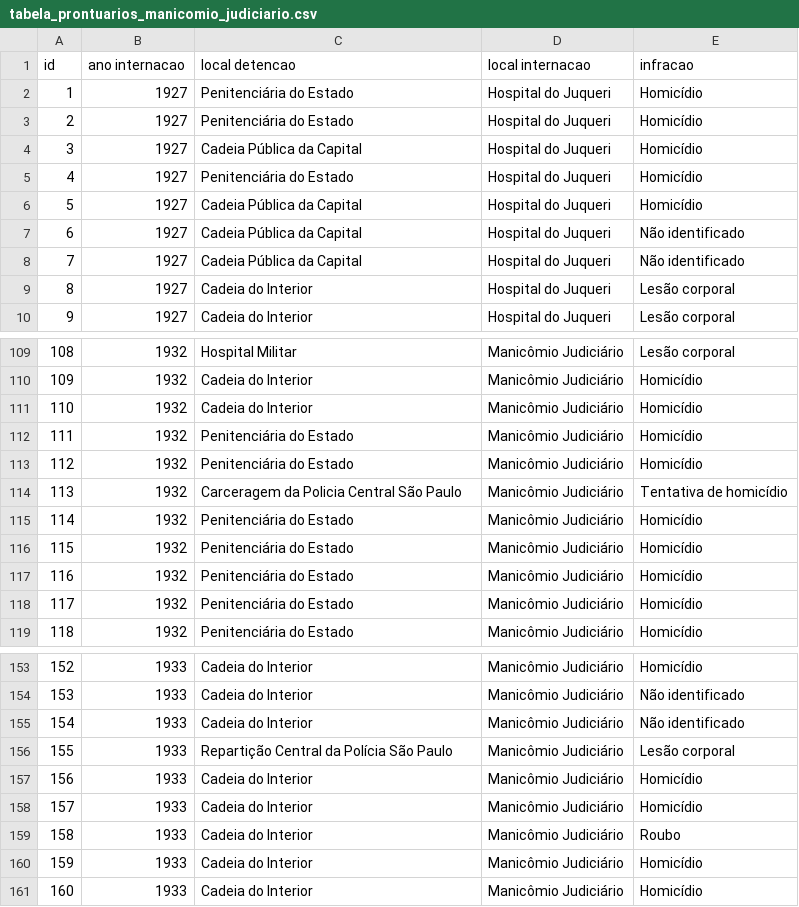
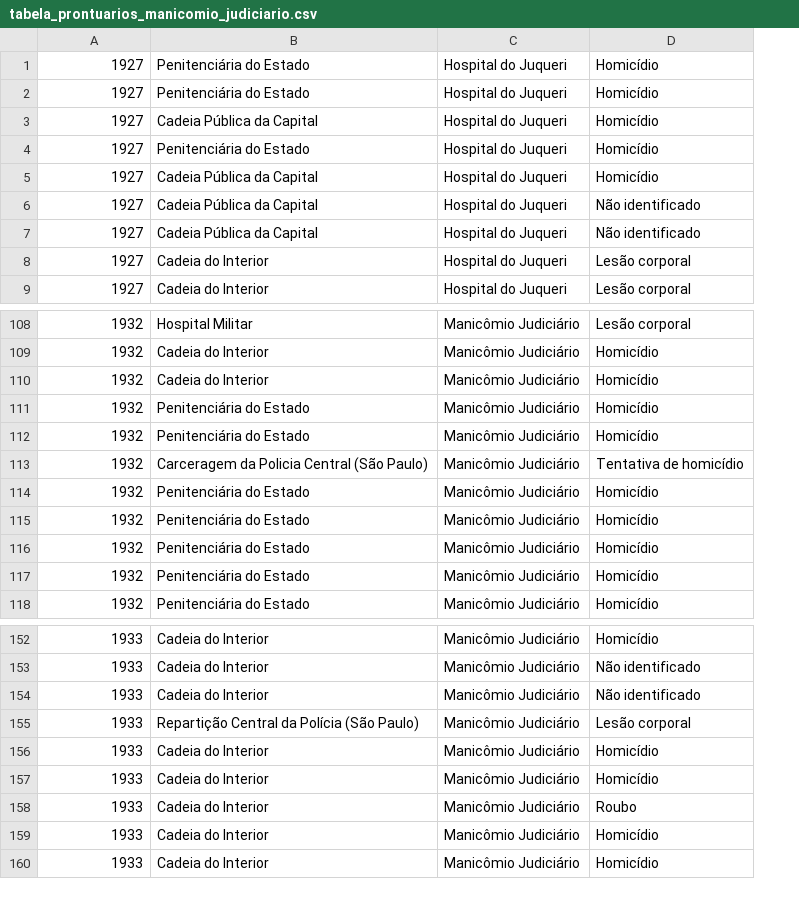
Before and after one commit to umfrancisco/pesquisa-mestrado, a CSV file: documentos/tabela_prontuarios_manicomio_judiciario.csv, drawn as a sheet; only a part is shown, gaps mark what is left out; removed rows and columns are numbered as before the commit, all else as after; the diff names each change by its address in the sheet, - before the commit and + after, or states it on an @@ line.

Commit message:
--

```diff
--- a/documentos/tabela_prontuarios_manicomio_judiciario.csv
+++ b/documentos/tabela_prontuarios_manicomio_judiciario.csv
-column A, rows 2-10: 1 | 2 | 3 | 4 | 5 | 6 | 7 | 8 | 9; rows 109-119: 108 | 109 | 110 | 111 | 112 | 113 | 114 | 115 | 116 | 117 | 118; rows 153-161: 152 | 153 | 154 | 155 | 156 | 157 | 158 | 159 | 160
-row 1: id | ano internacao | local detencao | local internacao | infracao
-B113: Carceragem da Policia Central São Paulo
+B113: Carceragem da Policia Central (São Paulo)
-B155: Repartição Central da Polícia São Paulo
+B155: Repartição Central da Polícia (São Paulo)
```
